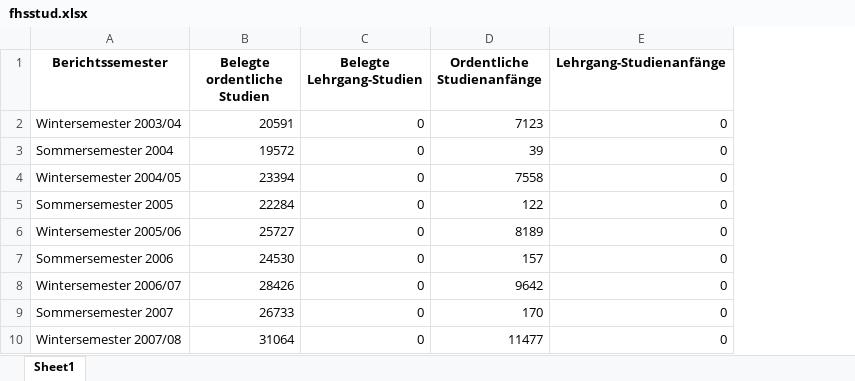
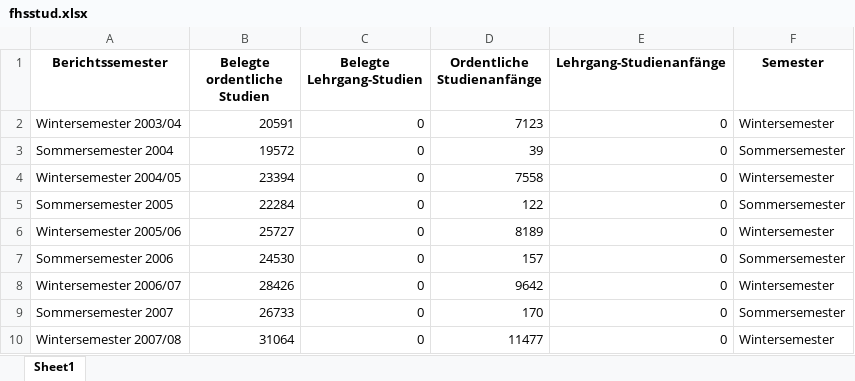
Before and after one commit to mciwing/mciwing.github.io, an Excel workbook: docs/assets/python-extensive/data/tabular/fhsstud.xlsx, sheet Sheet1, drawn as a sheet; only a part is shown; values as stored, in another font and other column widths than the file's, no borders; the diff names each change by its address in the sheet, - before the commit and + after, or states it on an @@ line.

Commit message:
docs: added a visualization + column to Excel (Python Extensive Course) #53

```diff
--- a/docs/assets/python-extensive/data/tabular/fhsstud.xlsx (sheet Sheet1)
+++ b/docs/assets/python-extensive/data/tabular/fhsstud.xlsx (sheet Sheet1)
+column F (Semester), rows 2-10: Wintersemester | Sommersemester | Wintersemester | Sommersemester | Wintersemester | Sommersemester | Wintersemester | Sommersemester | Wintersemester
```
Also changed, not shown: 2 other files.
